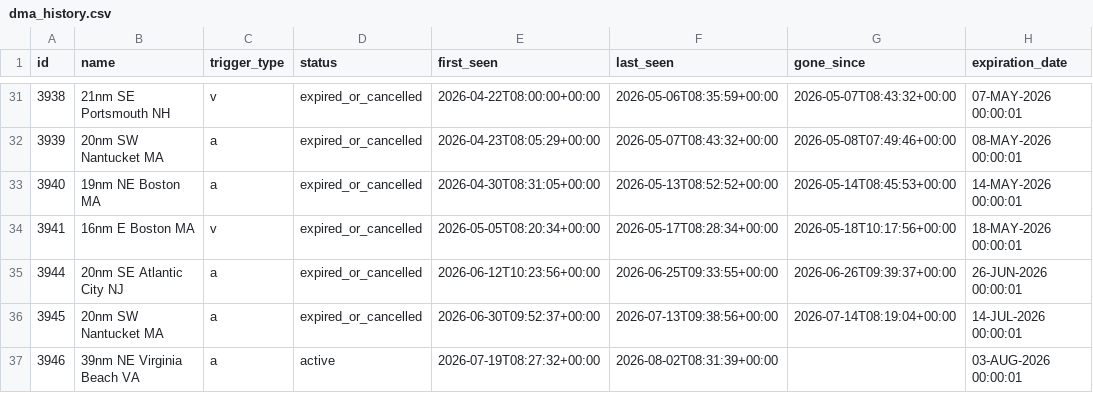
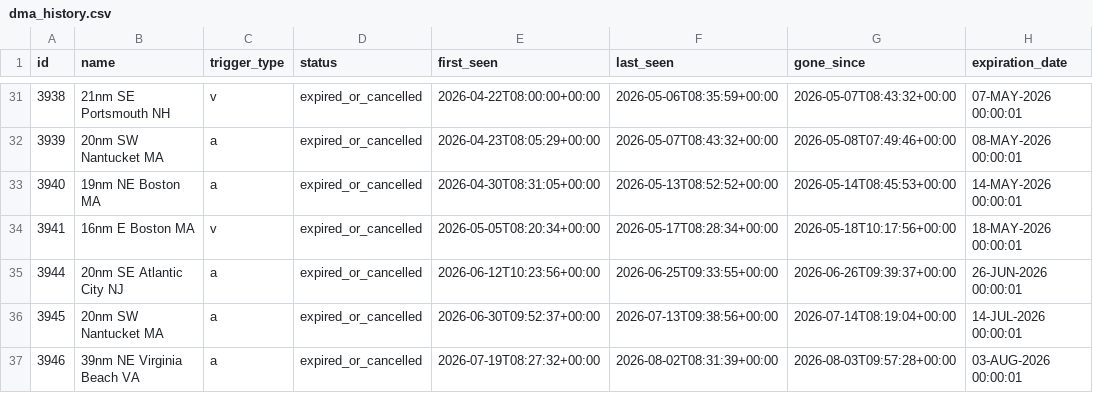
Before and after one commit to joevstaas/whale-slow-zones-tracker, a CSV file: data/dma_history.csv, drawn as a sheet; only a part is shown, gaps mark what is left out; the diff names each change by its address in the sheet, - before the commit and + after, or states it on an @@ line.

```diff
--- a/data/dma_history.csv
+++ b/data/dma_history.csv
-D37 (status): active
+D37 (status): expired_or_cancelled
-G37 (gone_since): (empty)
+G37 (gone_since): 2026-08-03T09:57:28+00:00
```
Also changed, not shown: 3 other files.
